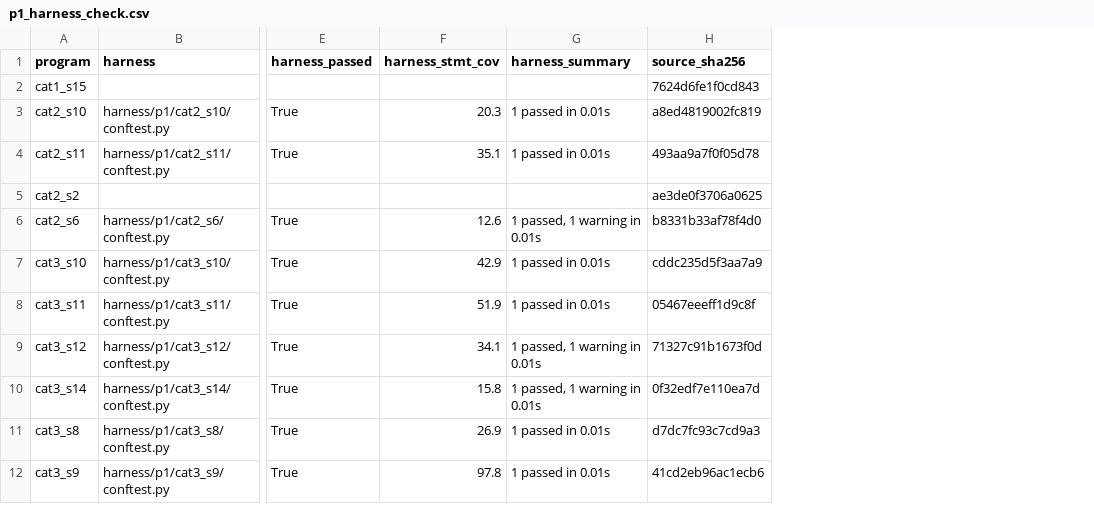
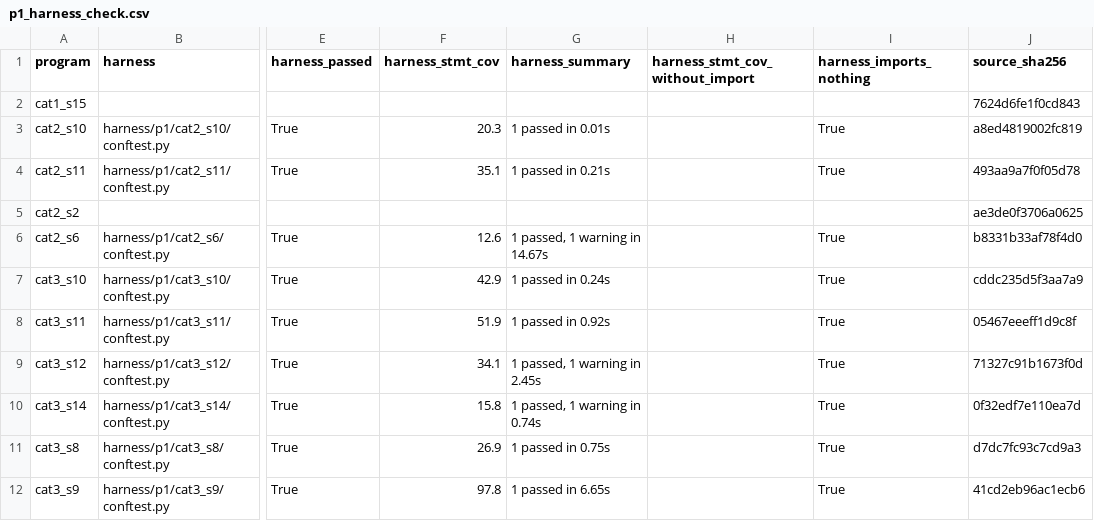
Before and after one commit to marwamarwachnib-stack/LLM-nirvana, a CSV file: phase1/harness/p1_harness_check.csv, drawn as a sheet; only a part is shown, gaps mark what is left out; the diff names each change by its address in the sheet, - before the commit and + after, or states it on an @@ line.

```diff
--- a/phase1/harness/p1_harness_check.csv
+++ b/phase1/harness/p1_harness_check.csv
+column H (harness_stmt_cov_without_import), empty
+column I (harness_imports_nothing), rows 3-12: True | True |  | True | True | True | True | True | True | True
-G4 (harness_summary): 1 passed in 0.01s
+G4 (harness_summary): 1 passed in 0.21s
-G6 (harness_summary): 1 passed, 1 warning in 0.01s
+G6 (harness_summary): 1 passed, 1 warning in 14.67s
-G7 (harness_summary): 1 passed in 0.01s
+G7 (harness_summary): 1 passed in 0.24s
-G8 (harness_summary): 1 passed in 0.01s
+G8 (harness_summary): 1 passed in 0.92s
-G9 (harness_summary): 1 passed, 1 warning in 0.01s
+G9 (harness_summary): 1 passed, 1 warning in 2.45s
-G10 (harness_summary): 1 passed, 1 warning in 0.01s
+G10 (harness_summary): 1 passed, 1 warning in 0.74s
-G11 (harness_summary): 1 passed in 0.01s
+G11 (harness_summary): 1 passed in 0.75s
-G12 (harness_summary): 1 passed in 0.01s
+G12 (harness_summary): 1 passed in 6.65s
```
